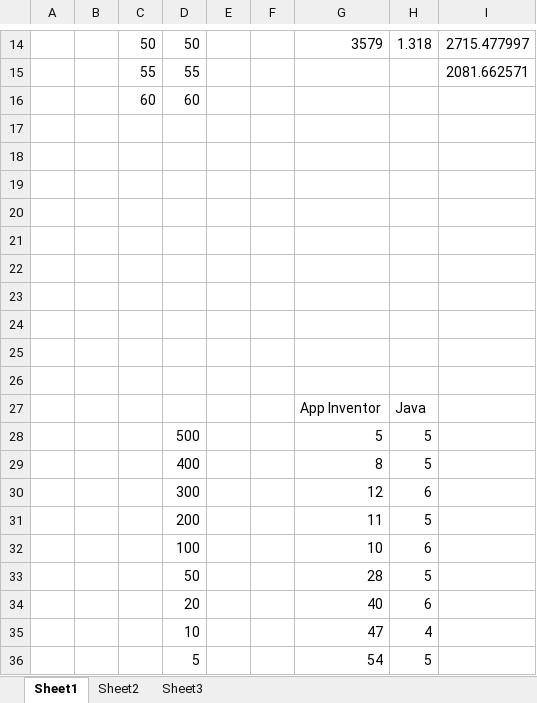
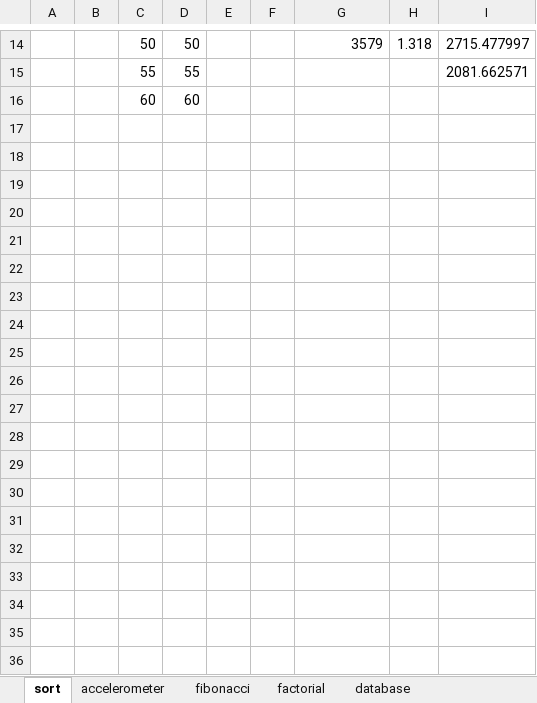
Before and after one commit to breku/master-thesis, an Excel workbook: Master-thesis-text/Book1.xlsx, sheet sort, drawn as a sheet; only a part is shown, gaps mark what is left out; values as stored, in another font and other column widths than the file's, no borders; charts and pictures not drawn; the diff names each change by its address in the sheet, - before the commit and + after, or states it on an @@ line.

```diff
--- a/Master-thesis-text/Book1.xlsx (sheet sort)
+++ b/Master-thesis-text/Book1.xlsx (sheet sort)
-sheet tab: Sheet1
+sheet tab: sort
-sheet tab: Sheet2
+sheet tab: fibonacci
-sheet tab: Sheet3
+sheet tab: factorial
+sheet tab: accelerometer
+sheet tab: database
-row 17: (empty)
-row 18: (empty)
-row 19: (empty)
-row 20: (empty)
-row 21: (empty)
-row 22: (empty)
-row 23: (empty)
-row 24: (empty)
-row 25: (empty)
-row 26: (empty)
-row 27:  |  |  |  |  |  | App Inventor | Java
-row 28:  |  |  | 500 |  |  | 5 | 5
-row 29:  |  |  | 400 |  |  | 8 | 5
-row 30:  |  |  | 300 |  |  | 12 | 6
-row 31:  |  |  | 200 |  |  | 11 | 5
-row 32:  |  |  | 100 |  |  | 10 | 6
-row 33:  |  |  | 50 |  |  | 28 | 5
-row 34:  |  |  | 20 |  |  | 40 | 6
-row 35:  |  |  | 10 |  |  | 47 | 4
-row 36:  |  |  | 5 |  |  | 54 | 5
```
Also changed, not shown: charts or pictures, 7 other files.
